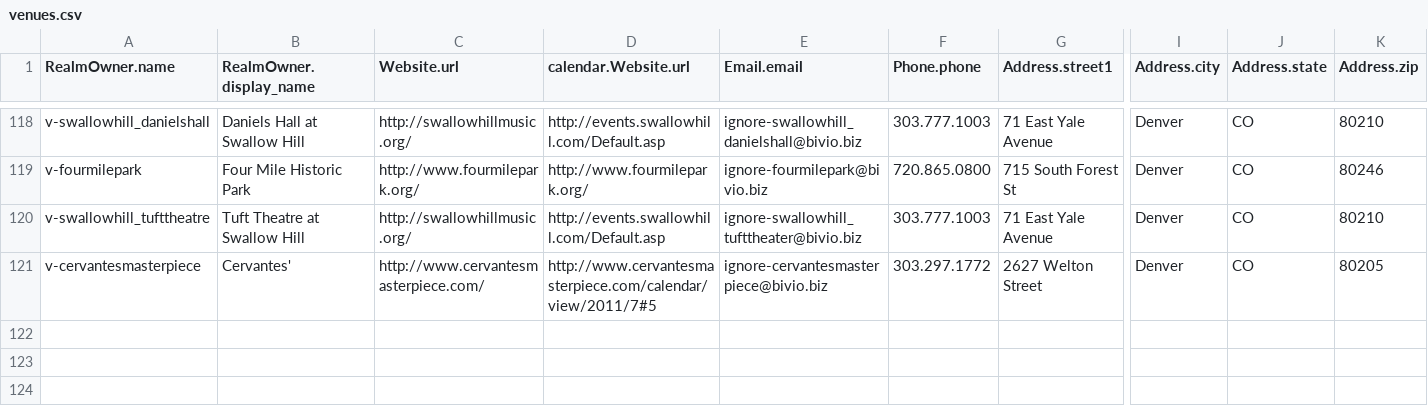
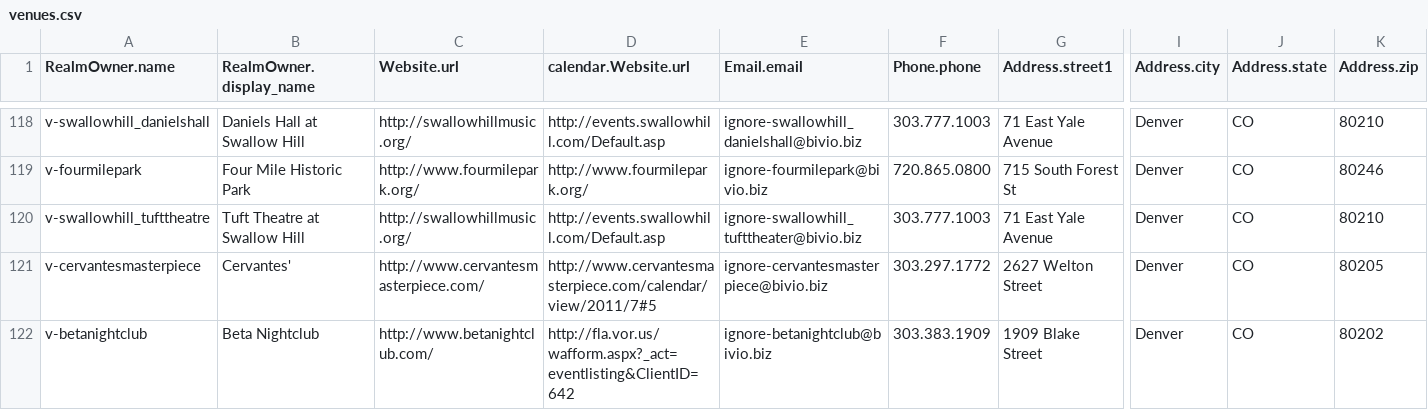
Before and after one commit to biviosoftware/perl-Cal54, a CSV file: files/cal54/ddl/venues.csv, drawn as a sheet; only a part is shown, gaps mark what is left out; rows hold the shown columns only; the diff names each change by its address in the sheet, - before the commit and + after, or states it on an @@ line.

```diff
--- a/files/cal54/ddl/venues.csv
+++ b/files/cal54/ddl/venues.csv
+row 122: v-betanightclub | Beta Nightclub | http://www.betanightclub.com/ | http://fla.vor.us/wafform.aspx?_act=eventlisting&ClientID=642 | ignore-betanightclub@bivio.biz | 303.383.1909 | 1909 Blake Street | Denver | CO | 80202
```
Also changed, not shown: files/cal54/ddl/scrapers.csv.
